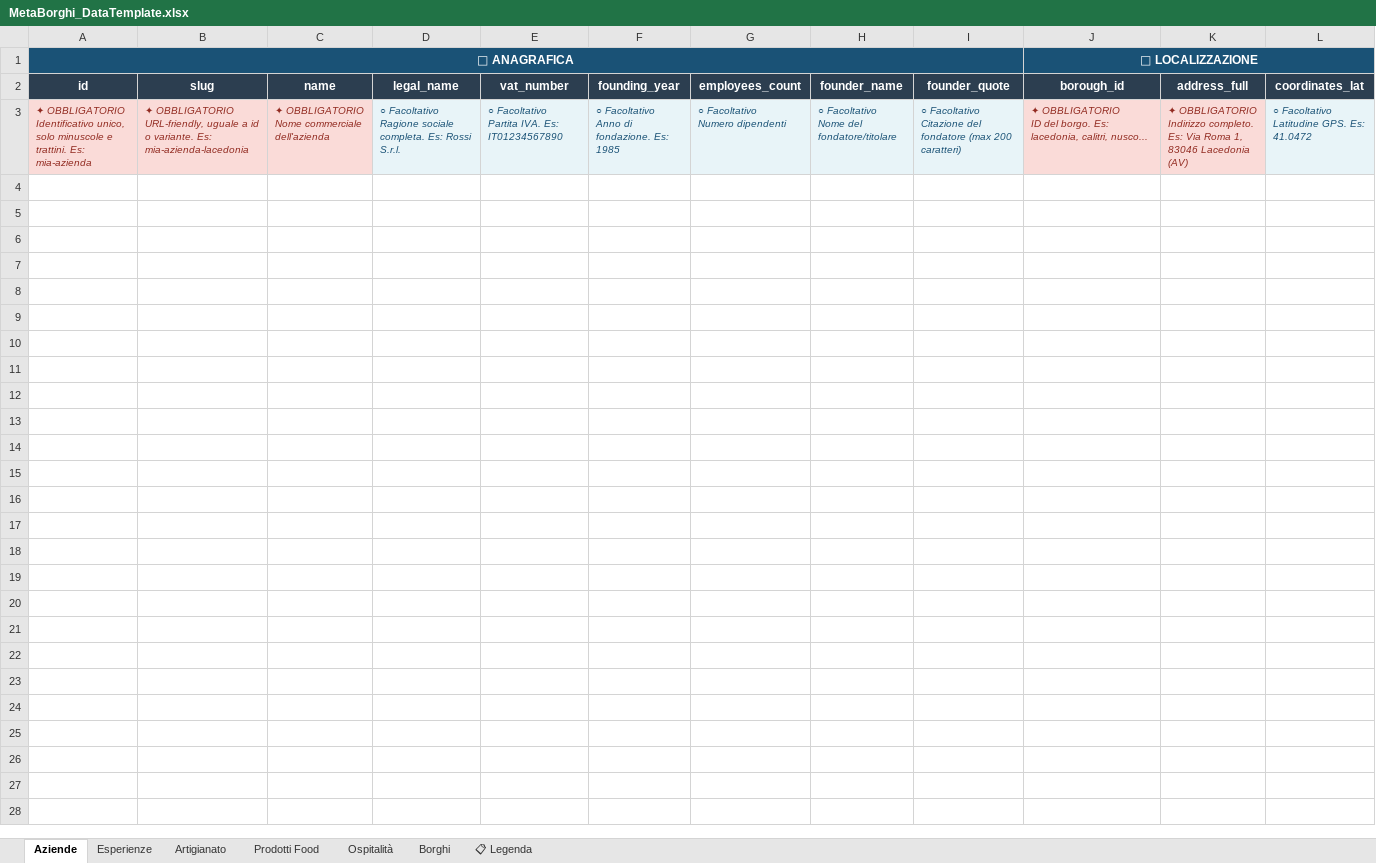
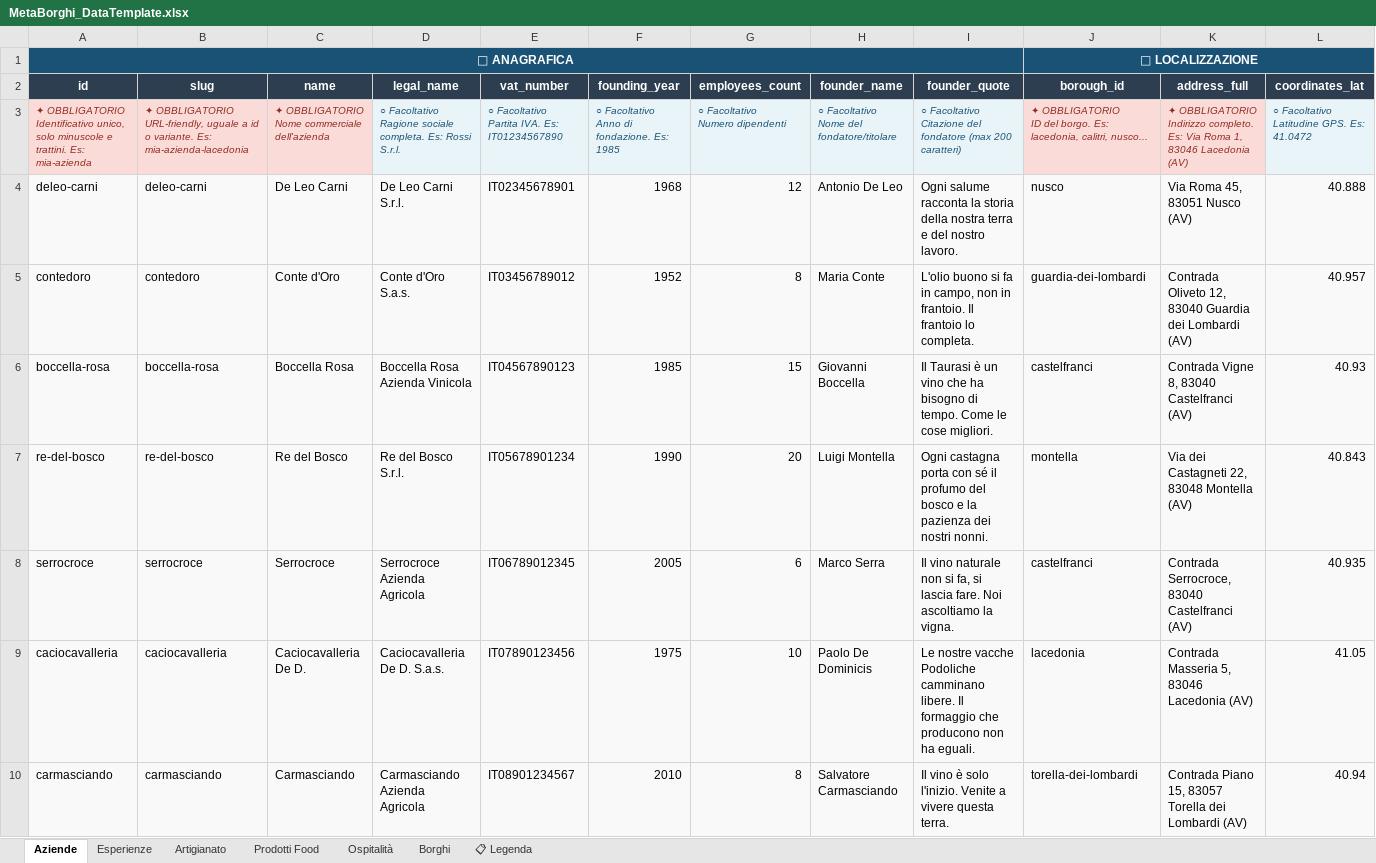
Before and after one commit to InnTour/MetaBorghi, an Excel workbook: MetaBorghi_DataTemplate.xlsx, sheet Aziende, drawn as a sheet; only a part is shown; values as stored, in another font and other column widths than the file's, no borders; rows hold the shown columns only; the diff covers the shown part only; the diff names each change by its address in the sheet, - before the commit and + after, or states it on an @@ line.

```diff
--- a/MetaBorghi_DataTemplate.xlsx (sheet Aziende)
+++ b/MetaBorghi_DataTemplate.xlsx (sheet Aziende)
+row 4: deleo-carni | deleo-carni | De Leo Carni | De Leo Carni S.r.l. | IT02345678901 | 1968 | 12 | Antonio De Leo | Ogni salume racconta la storia della nostra terra e del nostro lavoro. | nusco | Via Roma 45, 83051 Nusco (AV) | 40.888
+row 5: contedoro | contedoro | Conte d'Oro | Conte d'Oro S.a.s. | IT03456789012 | 1952 | 8 | Maria Conte | L'olio buono si fa in campo, non in frantoio. Il frantoio lo completa. | guardia-dei-lombardi | Contrada Oliveto 12, 83040 Guardia dei Lombardi (AV) | 40.957
+row 6: boccella-rosa | boccella-rosa | Boccella Rosa | Boccella Rosa Azienda Vinicola | IT04567890123 | 1985 | 15 | Giovanni Boccella | Il Taurasi è un vino che ha bisogno di tempo. Come le cose migliori. | castelfranci | Contrada Vigne 8, 83040 Castelfranci (AV) | 40.93
+row 7: re-del-bosco | re-del-bosco | Re del Bosco | Re del Bosco S.r.l. | IT05678901234 | 1990 | 20 | Luigi Montella | Ogni castagna porta con sé il profumo del bosco e la pazienza dei nostri nonni. | montella | Via dei Castagneti 22, 83048 Montella (AV) | 40.843
+row 8: serrocroce | serrocroce | Serrocroce | Serrocroce Azienda Agricola | IT06789012345 | 2005 | 6 | Marco Serra | Il vino naturale non si fa, si lascia fare. Noi ascoltiamo la vigna. | castelfranci | Contrada Serrocroce, 83040 Castelfranci (AV) | 40.935
+row 9: caciocavalleria | caciocavalleria | Caciocavalleria De D. | Caciocavalleria De D. S.a.s. | IT07890123456 | 1975 | 10 | Paolo De Dominicis | Le nostre vacche Podoliche camminano libere. Il formaggio che producono non ha eguali. | lacedonia | Contrada Masseria 5, 83046 Lacedonia (AV) | 41.05
+row 10: carmasciando | carmasciando | Carmasciando | Carmasciando Azienda Agricola | IT08901234567 | 2010 | 8 | Salvatore Carmasciando | Il vino è solo l'inizio. Venite a vivere questa terra. | torella-dei-lombardi | Contrada Piano 15, 83057 Torella dei Lombardi (AV) | 40.94
```
Also changed, not shown: 6 added rows elsewhere in this sheet, 1 other file.
